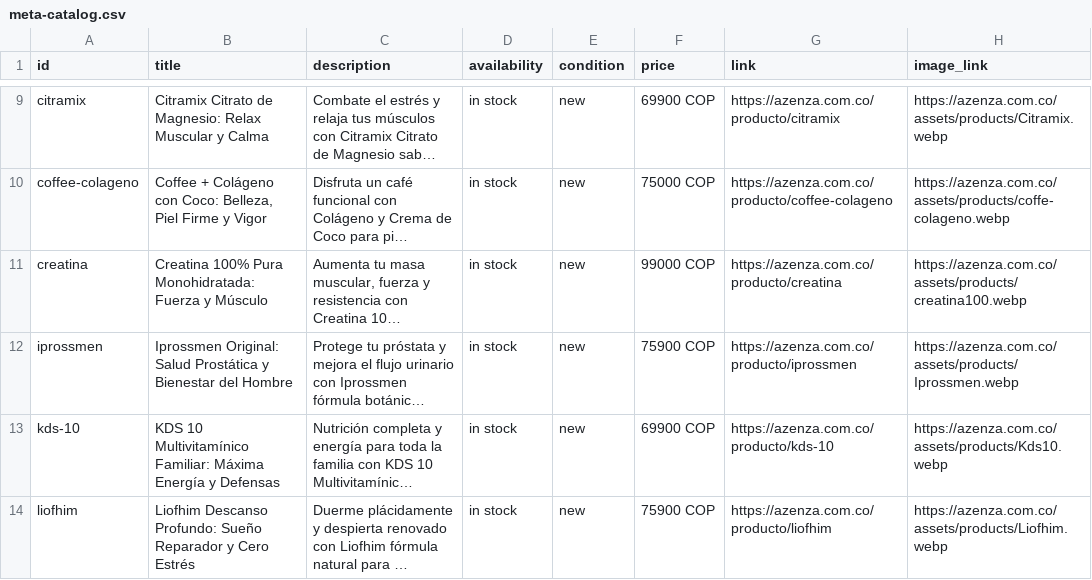
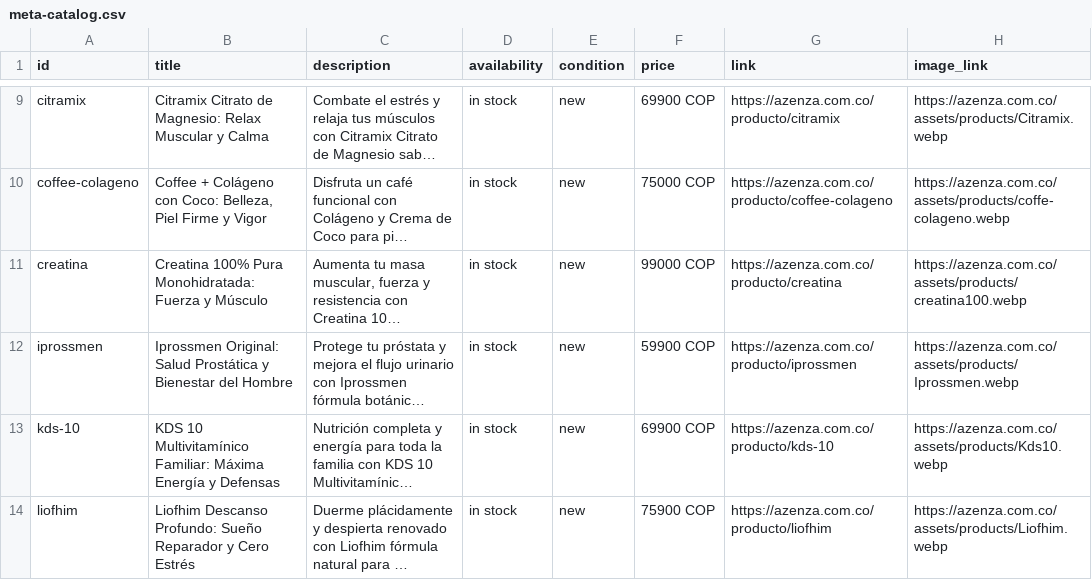
Before and after one commit to zenhogar2050-byte/azenza-web, a CSV file: public/meta-catalog.csv, drawn as a sheet; only a part is shown, gaps mark what is left out; long unchanged cells end in …; the diff covers the shown part only; the diff names each change by its address in the sheet, - before the commit and + after, or states it on an @@ line.

Commit message:
price update

```diff
--- a/public/meta-catalog.csv
+++ b/public/meta-catalog.csv
-F12 (price): 75900 COP
+F12 (price): 59900 COP
```
Also changed, not shown: 3 edited cells elsewhere in this file, 3 other files.
